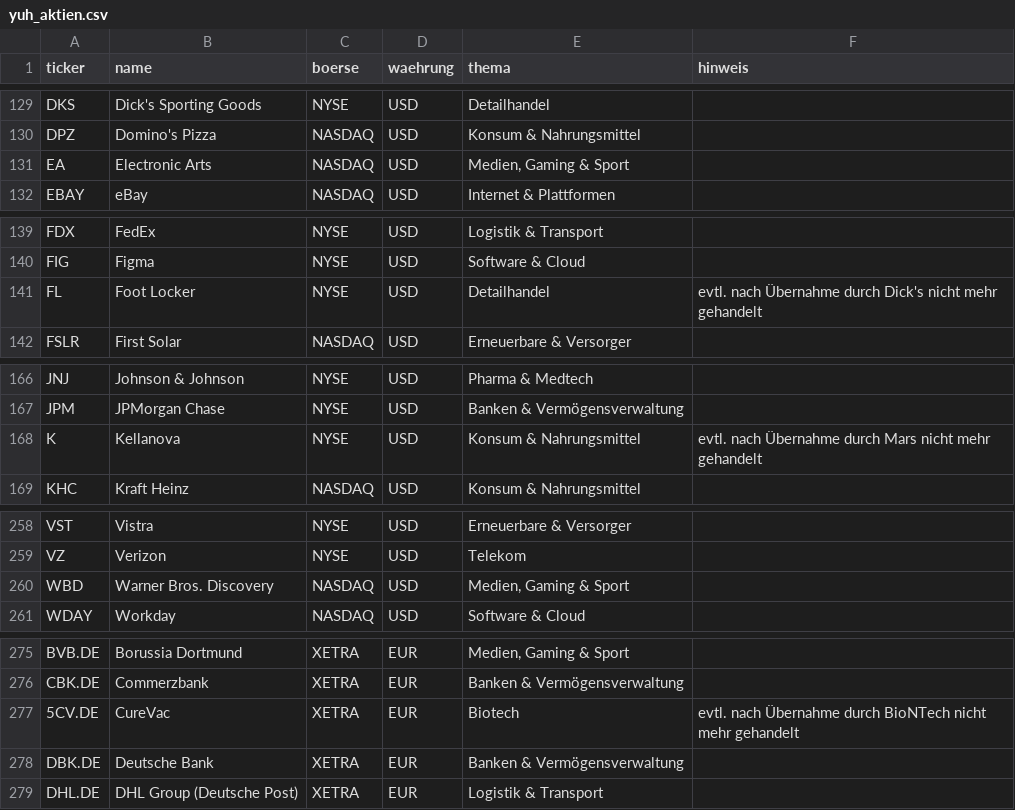
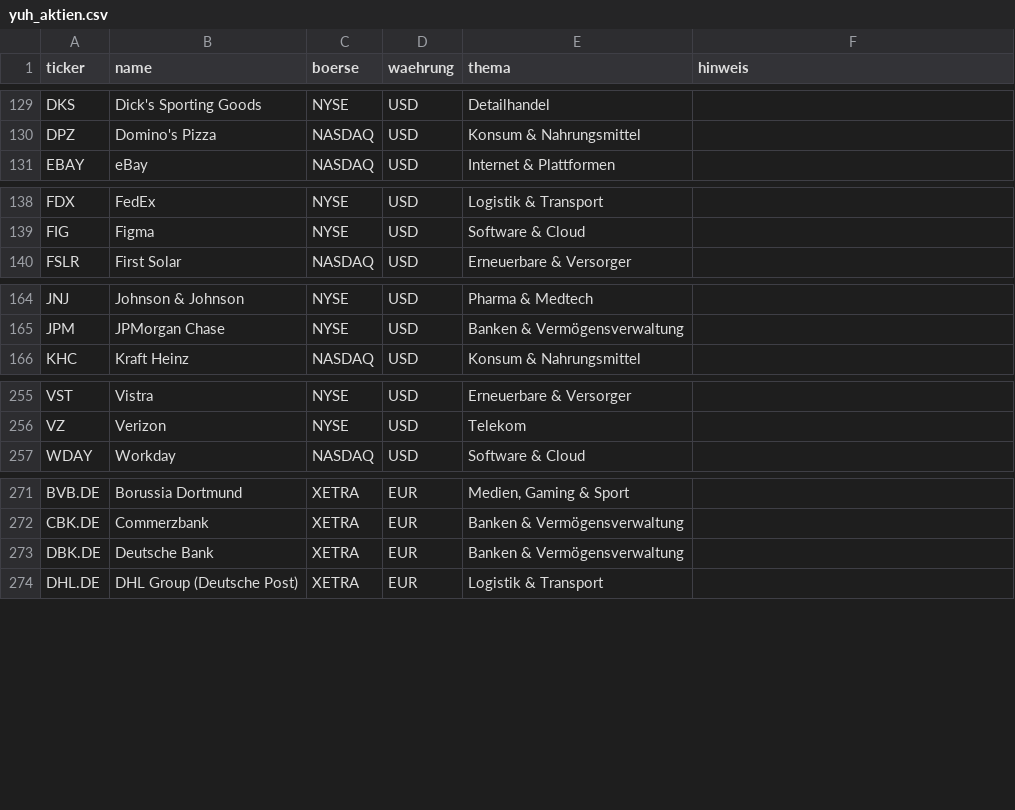
Before and after one commit to schalli1991/Aktien-Radar, a CSV file: config/yuh_aktien.csv, drawn as a sheet; only a part is shown, gaps mark what is left out; the diff covers the shown part only.

```diff
--- a/config/yuh_aktien.csv
+++ b/config/yuh_aktien.csv
@@ -130,3 +130,2 @@ DKS;Dick's Sporting Goods;NYSE;USD;Detailhandel;
 DPZ;Domino's Pizza;NASDAQ;USD;Konsum & Nahrungsmittel;
-EA;Electronic Arts;NASDAQ;USD;Medien, Gaming & Sport;
 EBAY;eBay;NASDAQ;USD;Internet & Plattformen;
@@ -140,3 +139,2 @@ FDX;FedEx;NYSE;USD;Logistik & Transport;
 FIG;Figma;NYSE;USD;Software & Cloud;
-FL;Foot Locker;NYSE;USD;Detailhandel;evtl. nach Übernahme durch Dick's nicht mehr gehandelt
 FSLR;First Solar;NASDAQ;USD;Erneuerbare & Versorger;
@@ -167,3 +165,2 @@ JNJ;Johnson & Johnson;NYSE;USD;Pharma & Medtech;
 JPM;JPMorgan Chase;NYSE;USD;Banken & Vermögensverwaltung;
-K;Kellanova;NYSE;USD;Konsum & Nahrungsmittel;evtl. nach Übernahme durch Mars nicht mehr gehandelt
 KHC;Kraft Heinz;NASDAQ;USD;Konsum & Nahrungsmittel;
@@ -259,3 +256,2 @@ VST;Vistra;NYSE;USD;Erneuerbare & Versorger;
 VZ;Verizon;NYSE;USD;Telekom;
-WBD;Warner Bros. Discovery;NASDAQ;USD;Medien, Gaming & Sport;
 WDAY;Workday;NASDAQ;USD;Software & Cloud;
@@ -276,3 +272,2 @@ BVB.DE;Borussia Dortmund;XETRA;EUR;Medien, Gaming & Sport;
 CBK.DE;Commerzbank;XETRA;EUR;Banken & Vermögensverwaltung;
-5CV.DE;CureVac;XETRA;EUR;Biotech;evtl. nach Übernahme durch BioNTech nicht mehr gehandelt
 DBK.DE;Deutsche Bank;XETRA;EUR;Banken & Vermögensverwaltung;
```
Also changed, not shown: 2 edited cells elsewhere in this file, 5 other files.
